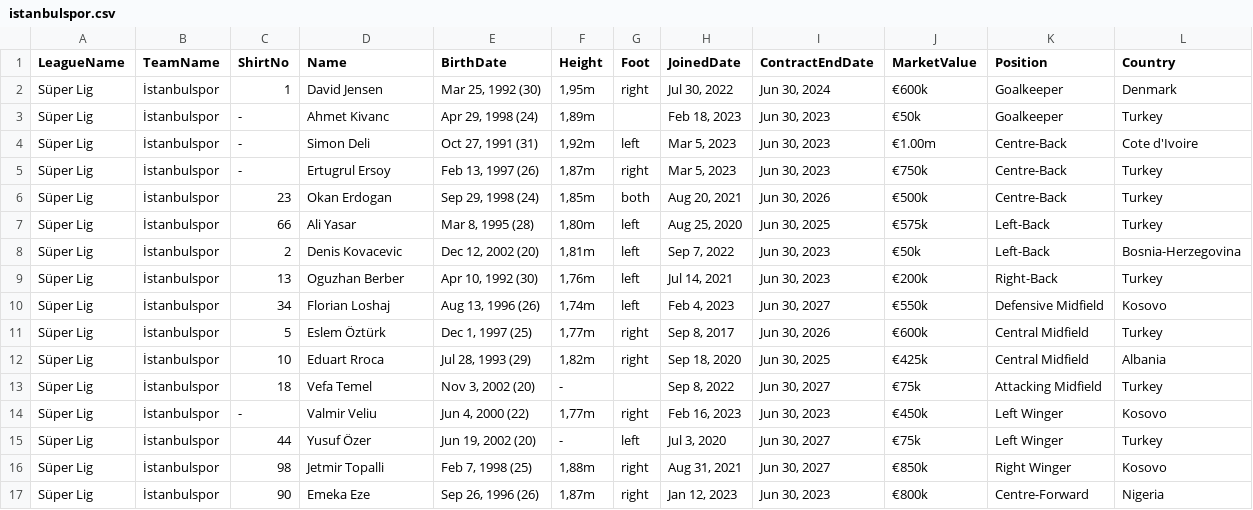
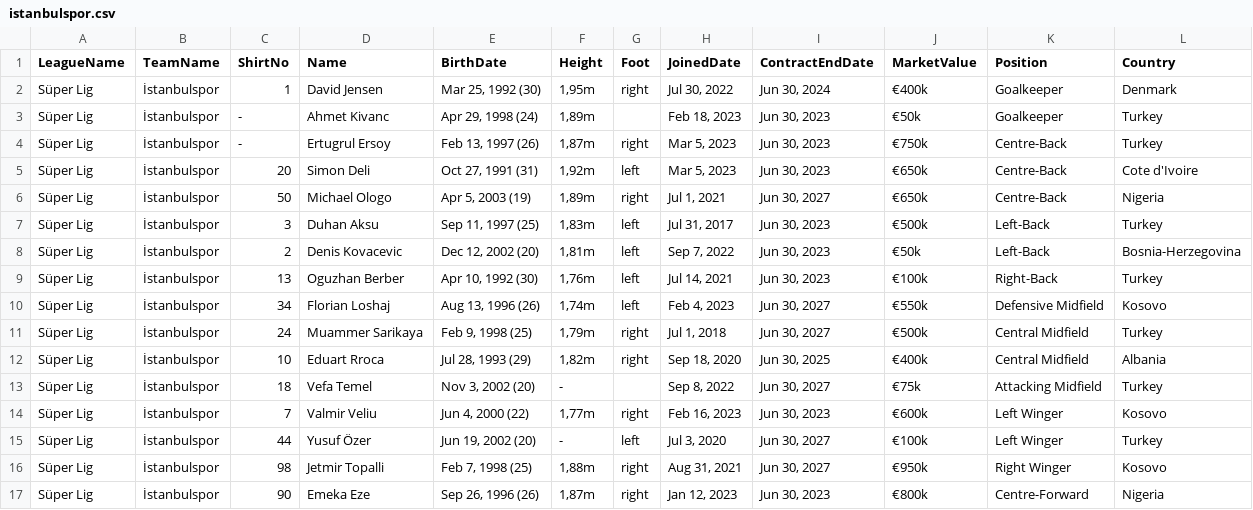
Before and after one commit to MGurcan/quiz, a CSV file: src/teamDatas/SuperLig/istanbulspor.csv, drawn as a sheet; only a part is shown; removed rows and columns are numbered as before the commit, all else as after; the diff covers the shown part only; the diff names each change by its address in the sheet, - before the commit and + after, or states it on an @@ line.

```diff
--- a/src/teamDatas/SuperLig/istanbulspor.csv
+++ b/src/teamDatas/SuperLig/istanbulspor.csv
-J2 (MarketValue): €600k
+J2 (MarketValue): €400k
-row 4: Süper Lig | İstanbulspor | - | Simon Deli | Oct 27, 1991 (31) | 1,92m | left | Mar 5, 2023 | Jun 30, 2023 | €1.00m | Centre-Back | Cote d'Ivoire
+row 5: Süper Lig | İstanbulspor | 20 | Simon Deli | Oct 27, 1991 (31) | 1,92m | left | Mar 5, 2023 | Jun 30, 2023 | €650k | Centre-Back | Cote d'Ivoire
-C6 (ShirtNo): 23
+C6 (ShirtNo): 50
-D6 (Name): Okan Erdogan
+D6 (Name): Michael Ologo
-E6 (BirthDate): Sep 29, 1998 (24)
+E6 (BirthDate): Apr 5, 2003 (19)
-F6 (Height): 1,85m
+F6 (Height): 1,89m
-G6 (Foot): both
+G6 (Foot): right
-H6 (JoinedDate): Aug 20, 2021
+H6 (JoinedDate): Jul 1, 2021
-I6 (ContractEndDate): Jun 30, 2026
+I6 (ContractEndDate): Jun 30, 2027
-J6 (MarketValue): €500k
+J6 (MarketValue): €650k
-L6 (Country): Turkey
+L6 (Country): Nigeria
-C7 (ShirtNo): 66
+C7 (ShirtNo): 3
-D7 (Name): Ali Yasar
+D7 (Name): Duhan Aksu
-E7 (BirthDate): Mar 8, 1995 (28)
+E7 (BirthDate): Sep 11, 1997 (25)
-F7 (Height): 1,80m
+F7 (Height): 1,83m
-H7 (JoinedDate): Aug 25, 2020
+H7 (JoinedDate): Jul 31, 2017
-I7 (ContractEndDate): Jun 30, 2025
+I7 (ContractEndDate): Jun 30, 2023
-J7 (MarketValue): €575k
+J7 (MarketValue): €500k
-J9 (MarketValue): €200k
+J9 (MarketValue): €100k
-C11 (ShirtNo): 5
+C11 (ShirtNo): 24
-D11 (Name): Eslem Öztürk
+D11 (Name): Muammer Sarikaya
-E11 (BirthDate): Dec 1, 1997 (25)
+E11 (BirthDate): Feb 9, 1998 (25)
-F11 (Height): 1,77m
+F11 (Height): 1,79m
-H11 (JoinedDate): Sep 8, 2017
+H11 (JoinedDate): Jul 1, 2018
-I11 (ContractEndDate): Jun 30, 2026
+I11 (ContractEndDate): Jun 30, 2027
-J11 (MarketValue): €600k
+J11 (MarketValue): €500k
-J12 (MarketValue): €425k
+J12 (MarketValue): €400k
-C14 (ShirtNo): -
+C14 (ShirtNo): 7
-J14 (MarketValue): €450k
+J14 (MarketValue): €600k
-J15 (MarketValue): €75k
+J15 (MarketValue): €100k
-J16 (MarketValue): €850k
+J16 (MarketValue): €950k
```
Also changed, not shown: 1 added row, 1 removed row and 27 edited cells elsewhere in this file, src/teamDatas/SuperLig/ankaragücü.csv, src/teamDatas/SuperLig/besiktas.csv, 15 other files.
